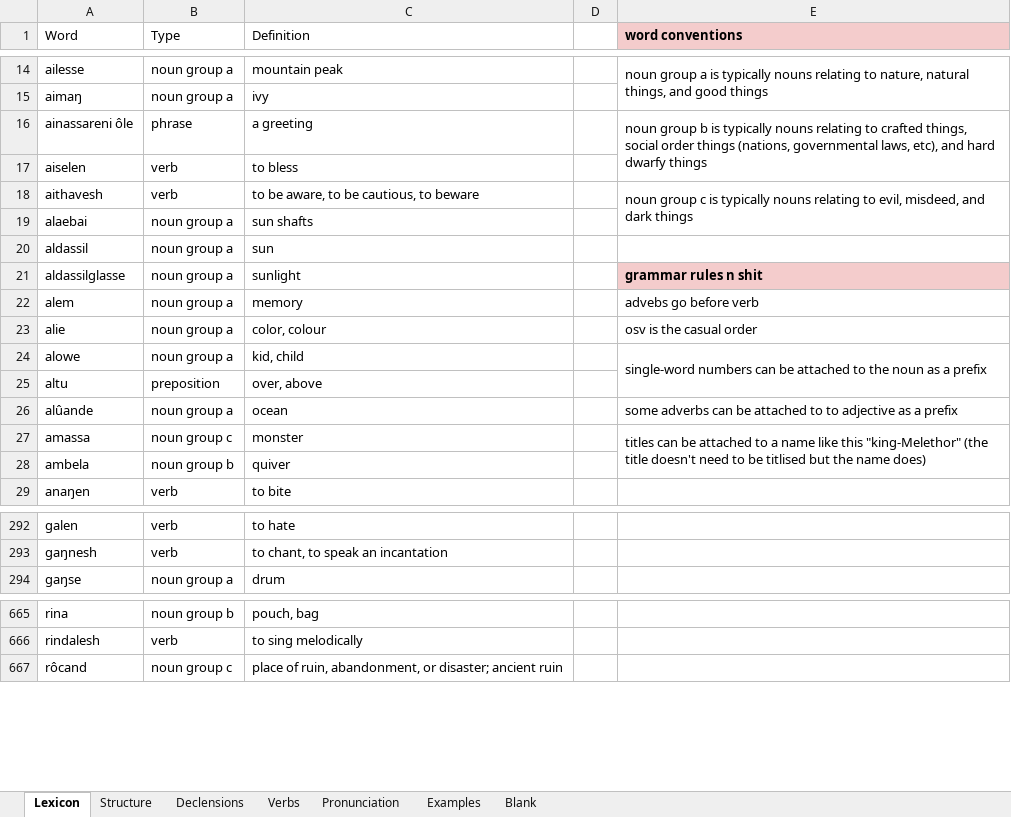
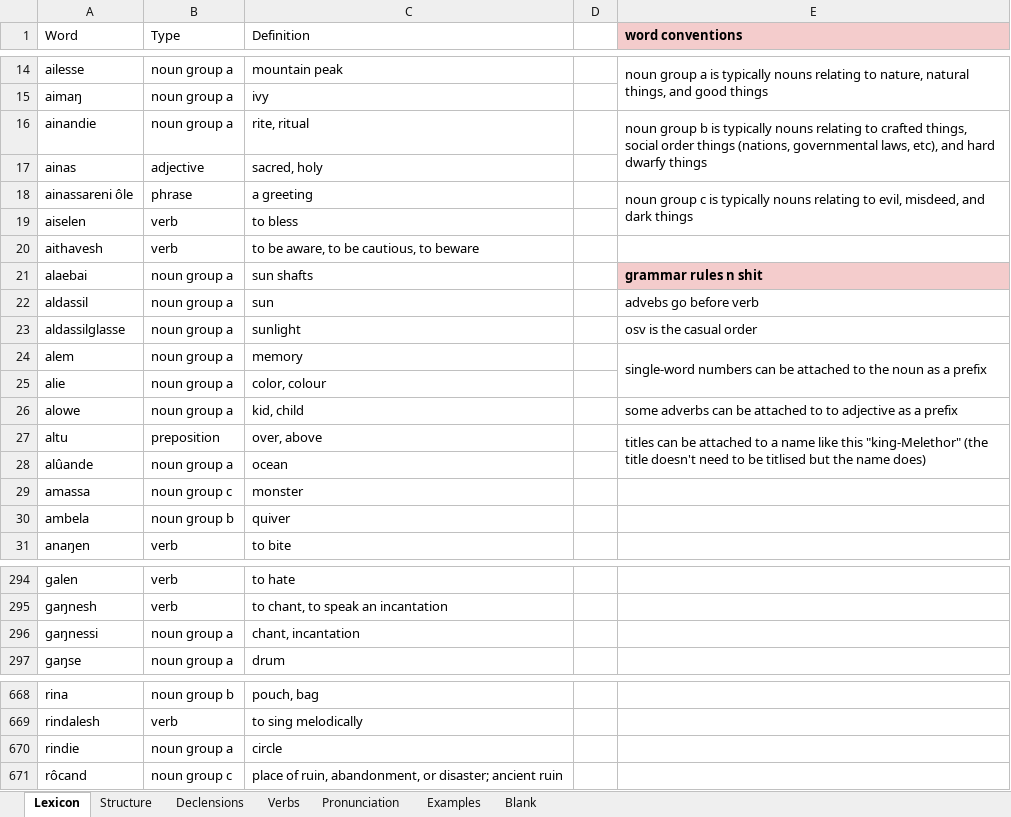
Before and after one commit to Oneo64/Aldraheimr, an Excel workbook: Literature/Languages/Ranûdan.xlsx, sheet Lexicon, drawn as a sheet; only a part is shown, gaps mark what is left out; values as stored, in another font and other column widths than the file's, no borders; charts and pictures and table styles not drawn; removed rows and columns are numbered as before the commit, all else as after; the diff names each change by its address in the sheet, - before the commit and + after, or states it on an @@ line.

Commit message:
Update Ranûdan.xlsx

```diff
--- a/Literature/Languages/Ranûdan.xlsx (sheet Lexicon)
+++ b/Literature/Languages/Ranûdan.xlsx (sheet Lexicon)
+row 16: ainandie | noun group a | rite, ritual |  | noun group b is typically nouns relating to crafted things, social order things (nations, governmental laws, etc), and hard dwarfy things
+row 17: ainas | adjective | sacred, holy
-E18 (word conventions): noun group b is typically nouns relating to crafted things, social order things (nations, governmental laws, etc), and hard dwarfy things
+E18 (word conventions): noun group c is typically nouns relating to evil, misdeed, and dark things
-E20 (word conventions): noun group c is typically nouns relating to evil, misdeed, and dark things
+E20 (word conventions): (empty)
-E18:E19 merged
-E21 (word conventions): (empty)
+E21 (word conventions): grammar rules n shit
-E21 fill: none
+E21 fill: #F4CCCC
-E22 (word conventions): (empty)
+E22 (word conventions): advebs go before verb
-E23 (word conventions): grammar rules n shit
+E23 (word conventions): osv is the casual order
@@ E23 fill: #F4CCCC → none, bold: on → off @@
-E24 (word conventions): advebs go before verb
+E24 (word conventions): single-word numbers can be attached to the noun as a prefix
+E24:E25 merged
-E25 (word conventions): osv is the casual order
+E25 (word conventions): (empty)
-E26 (word conventions): single-word numbers can be attached to the noun as a…
+E26 (word conventions): some adverbs can be attached to to adjective as a…
-E24:E25 merged
-E27 (word conventions): (empty)
+E27 (word conventions): titles can be attached to a name like this "king-Melethor" (the title doesn't need to be titlised but the name does)
+E27:E28 merged
-E28 (word conventions): some adverbs can be attached to to adjective as a prefix
+E28 (word conventions): (empty)
-E29 (word conventions): titles can be attached to a name like this "king-Melethor" (the title doesn't need to be titlised but the name does)
+E29 (word conventions): (empty)
-E27:E28 merged
+row 296: gaŋnessi | noun group a | chant, incantation
+row 670: rindie | noun group a | circle
```
